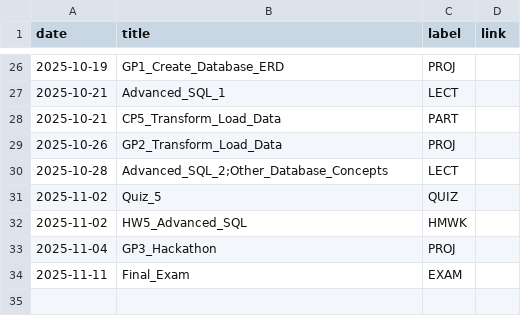
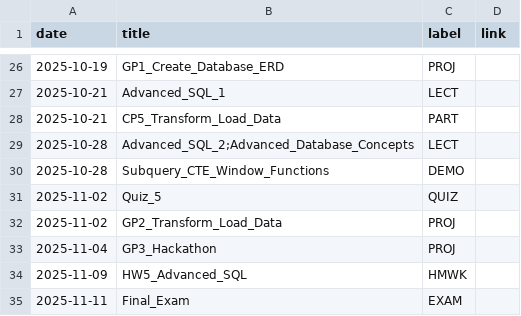
Before and after one commit to dcyoung23/msba504, a CSV file: docs/data/course_calendar.csv, drawn as a sheet; only a part is shown, gaps mark what is left out.

```diff
--- a/docs/data/course_calendar.csv
+++ b/docs/data/course_calendar.csv
@@ -28,7 +28,8 @@ date,title,label,link
 2025-10-21,CP5_Transform_Load_Data,PART
-2025-10-26,GP2_Transform_Load_Data,PROJ
-2025-10-28,Advanced_SQL_2;Other_Database_Concepts,LECT
+2025-10-28,Advanced_SQL_2;Advanced_Database_Concepts,LECT
+2025-10-28,Subquery_CTE_Window_Functions,DEMO
 2025-11-02,Quiz_5,QUIZ
-2025-11-02,HW5_Advanced_SQL,HMWK
+2025-11-02,GP2_Transform_Load_Data,PROJ
 2025-11-04,GP3_Hackathon,PROJ
+2025-11-09,HW5_Advanced_SQL,HMWK
 2025-11-11,Final_Exam,EXAM
```
Also changed, not shown: 19 other files.
